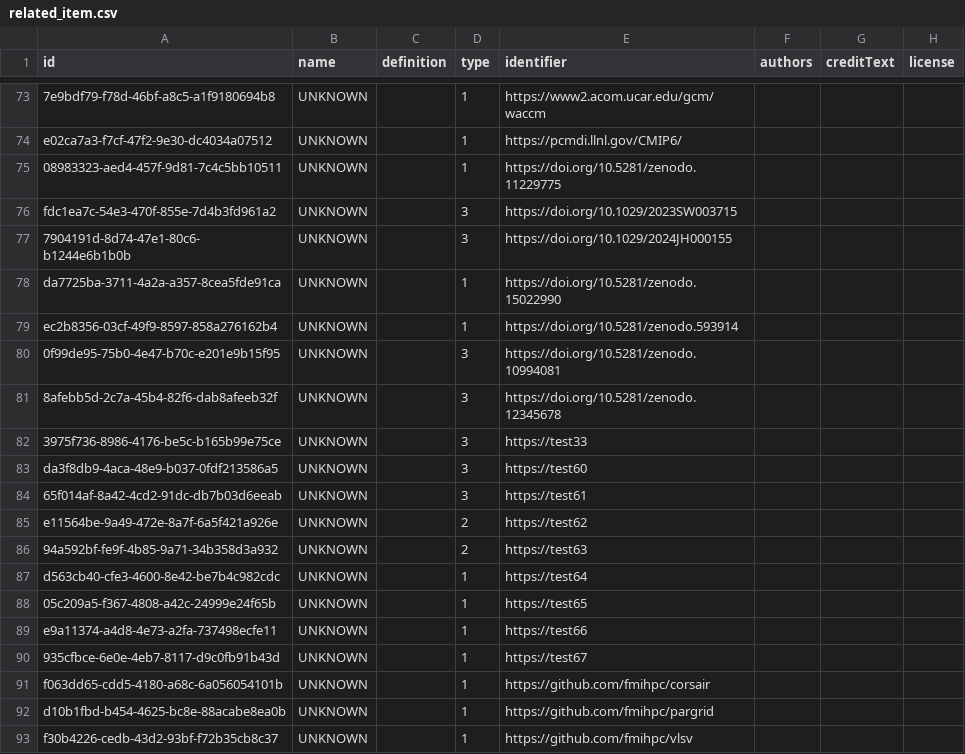
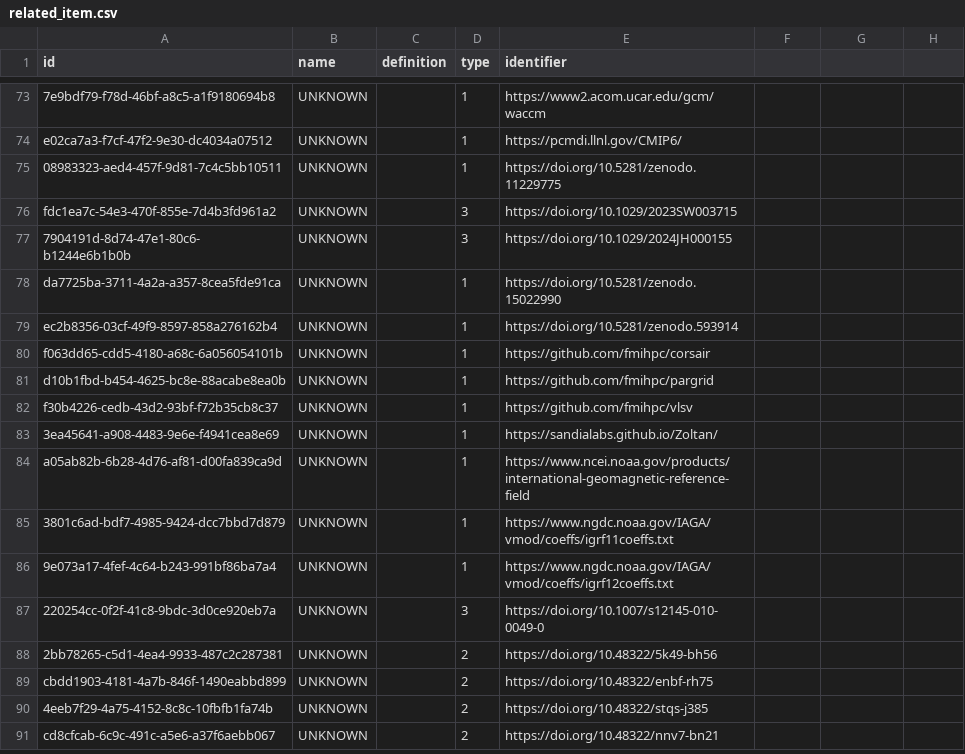
Before and after one commit to Heliophysics-Software-Search-Interface/hssi-website, a CSV file: django/website/config/db/related_item.csv, drawn as a sheet; only a part is shown, gaps mark what is left out; the shorter side is filled out with more unchanged rows; the diff names each change by its address in the sheet, - before the commit and + after, or states it on an @@ line.

```diff
--- a/django/website/config/db/related_item.csv
+++ b/django/website/config/db/related_item.csv
-F1: authors
+F1: (empty)
-G1: creditText
+G1: (empty)
-H1: license
+H1: (empty)
-row 80: 0f99de95-75b0-4e47-b70c-e201e9b15f95 | UNKNOWN |  | 3 | https://doi.org/10.5281/zenodo.10994081
-row 81: 8afebb5d-2c7a-45b4-82f6-dab8afeeb32f | UNKNOWN |  | 3 | https://doi.org/10.5281/zenodo.12345678
-row 82: 3975f736-8986-4176-be5c-b165b99e75ce | UNKNOWN |  | 3 | https://test33
-row 83: da3f8db9-4aca-48e9-b037-0fdf213586a5 | UNKNOWN |  | 3 | https://test60
-row 84: 65f014af-8a42-4cd2-91dc-db7b03d6eeab | UNKNOWN |  | 3 | https://test61
-row 85: e11564be-9a49-472e-8a7f-6a5f421a926e | UNKNOWN |  | 2 | https://test62
-row 86: 94a592bf-fe9f-4b85-9a71-34b358d3a932 | UNKNOWN |  | 2 | https://test63
-row 87: d563cb40-cfe3-4600-8e42-be7b4c982cdc | UNKNOWN |  | 1 | https://test64
-row 88: 05c209a5-f367-4808-a42c-24999e24f65b | UNKNOWN |  | 1 | https://test65
-row 89: e9a11374-a4d8-4e73-a2fa-737498ecfe11 | UNKNOWN |  | 1 | https://test66
-row 90: 935cfbce-6e0e-4eb7-8117-d9c0fb91b43d | UNKNOWN |  | 1 | https://test67
```
Also changed, not shown: django/website/config/db/instrument_observatory.csv, django/website/config/db/person.csv, 18 other files.
